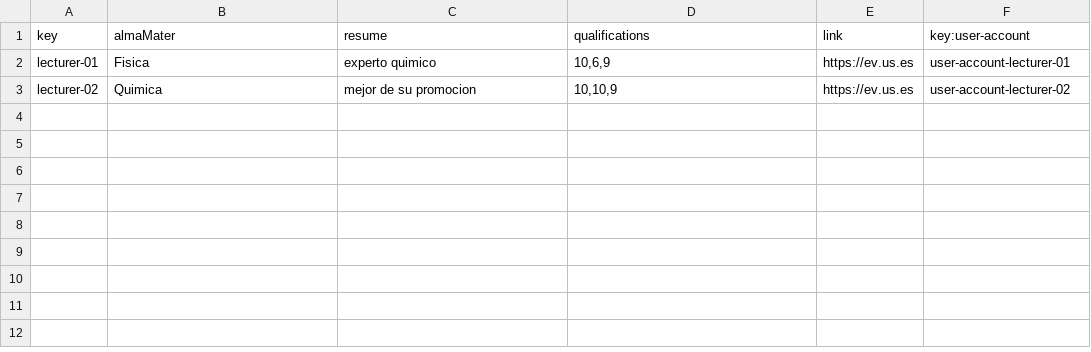
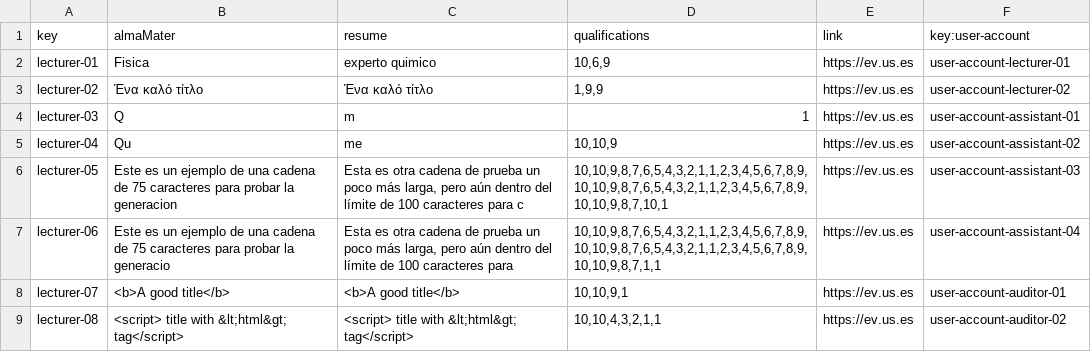
Before and after one commit to tcabgom/Acme-L3-D02, a CSV file: src/main/webapp/WEB-INF/resources/sample-data/lecturer.csv, drawn as a sheet.

Commit message:
added lecturer sample data

```diff
--- a/src/main/webapp/WEB-INF/resources/sample-data/lecturer.csv
+++ b/src/main/webapp/WEB-INF/resources/sample-data/lecturer.csv
@@ -2,2 +2,8 @@ key,almaMater,resume,qualifications,link,key:user-account
 lecturer-01,Fisica,experto quimico,"10,6,9",https://ev.us.es,user-account-lecturer-01
-lecturer-02,Quimica,mejor de su promocion,"10,10,9",https://ev.us.es,user-account-lecturer-02
+lecturer-02,"Ένα καλό τίτλο","Ένα καλό τίτλο","1,9,9",https://ev.us.es,user-account-lecturer-02
+lecturer-03,Q,m,"1",https://ev.us.es,user-account-assistant-01
+lecturer-04,Qu,me,"10,10,9",https://ev.us.es,user-account-assistant-02
+lecturer-05,"Este es un ejemplo de una cadena de 75 caracteres para probar la generacion","Esta es otra cadena de prueba un poco más larga, pero aún dentro del límite de 100 caracteres para c","10,10,9,8,7,6,5,4,3,2,1,1,2,3,4,5,6,7,8,9,10,10,9,8,7,6,5,4,3,2,1,1,2,3,4,5,6,7,8,9,10,10,9,8,7,10,1",https://ev.us.es,user-account-assistant-03
+lecturer-06,"Este es un ejemplo de una cadena de 75 caracteres para probar la generacio","Esta es otra cadena de prueba un poco más larga, pero aún dentro del límite de 100 caracteres para ","10,10,9,8,7,6,5,4,3,2,1,1,2,3,4,5,6,7,8,9,10,10,9,8,7,6,5,4,3,2,1,1,2,3,4,5,6,7,8,9,10,10,9,8,7,1,1",https://ev.us.es,user-account-assistant-04
+lecturer-07,"<b>A good title</b>","<b>A good title</b>","10,10,9,1",https://ev.us.es,user-account-auditor-01
+lecturer-08,"<script> title with &lt;html&gt; tag</script>","<script> title with &lt;html&gt; tag</script>","10,10,4,3,2,1,1",https://ev.us.es,user-account-auditor-02
```
Also changed, not shown: src/main/webapp/WEB-INF/resources/sample-data/course.csv.
